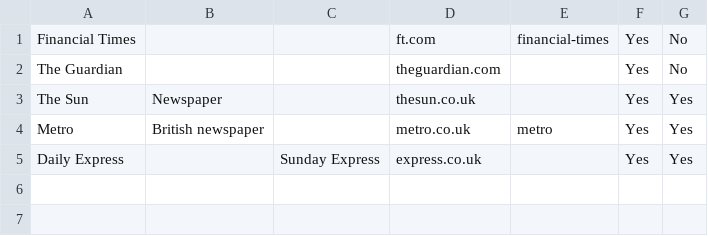
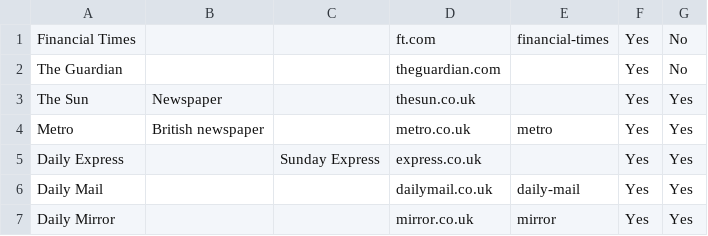
Before and after one commit to namroodinc/newsrater, a CSV file: csv/list.csv, drawn as a sheet.

```diff
--- a/csv/list.csv
+++ b/csv/list.csv
@@ -5 +5,3 @@ Metro,British newspaper,,metro.co.uk,metro,Yes,Yes
 Daily Express,,Sunday Express,express.co.uk,,Yes,Yes
+Daily Mail,,,dailymail.co.uk,daily-mail,Yes,Yes
+Daily Mirror,,,mirror.co.uk,mirror,Yes,Yes
```
Also changed, not shown: 5 other files.
